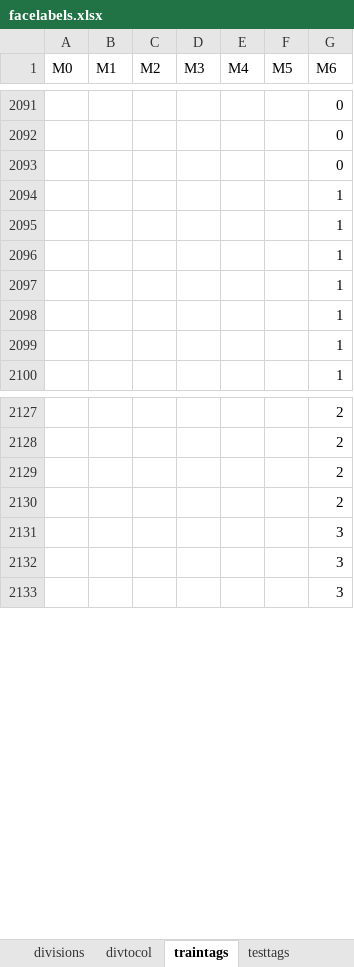
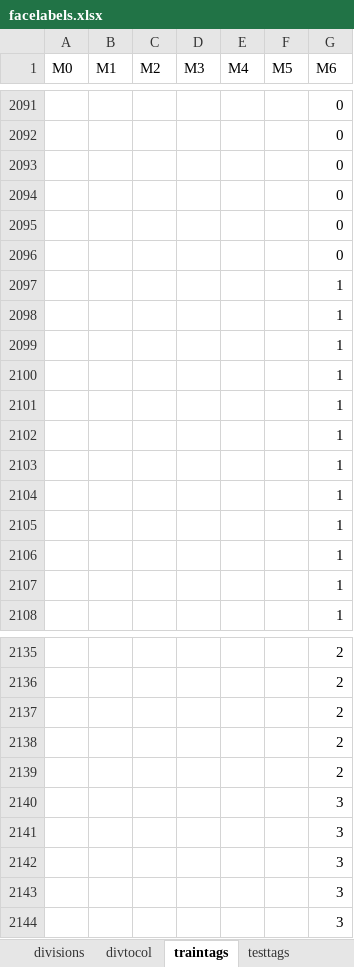
Before and after one commit to fue19389/CODIGOS_TESIS, an Excel workbook: facelabels.xlsx, sheet traintags, drawn as a sheet; only a part is shown, gaps mark what is left out; values as stored, in another font and other column widths than the file's, no borders; the diff names each change by its address in the sheet, - before the commit and + after, or states it on an @@ line.

```diff
--- a/facelabels.xlsx (sheet traintags)
+++ b/facelabels.xlsx (sheet traintags)
+row 2094:  |  |  |  |  |  | 0
+row 2095:  |  |  |  |  |  | 0
+row 2096:  |  |  |  |  |  | 0
+row 2097:  |  |  |  |  |  | 1
+row 2098:  |  |  |  |  |  | 1
+row 2099:  |  |  |  |  |  | 1
+row 2100:  |  |  |  |  |  | 1
+row 2101:  |  |  |  |  |  | 1
+row 2139:  |  |  |  |  |  | 2
+row 2140:  |  |  |  |  |  | 3
+row 2141:  |  |  |  |  |  | 3
```
Also changed, not shown: 1 other file.
